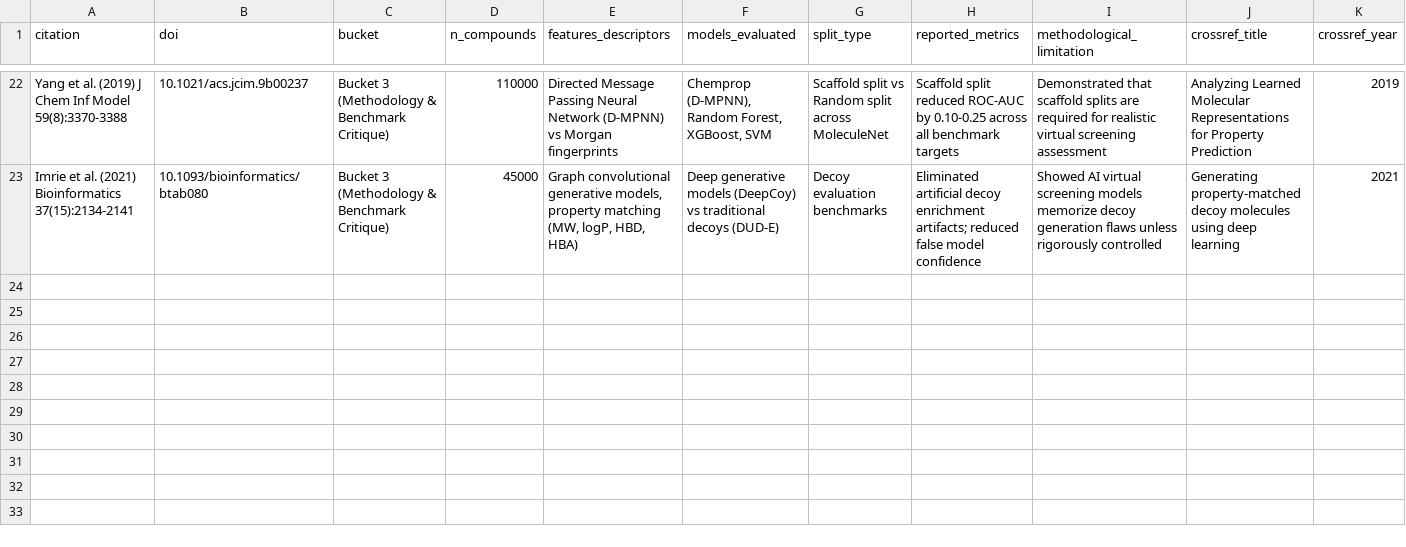
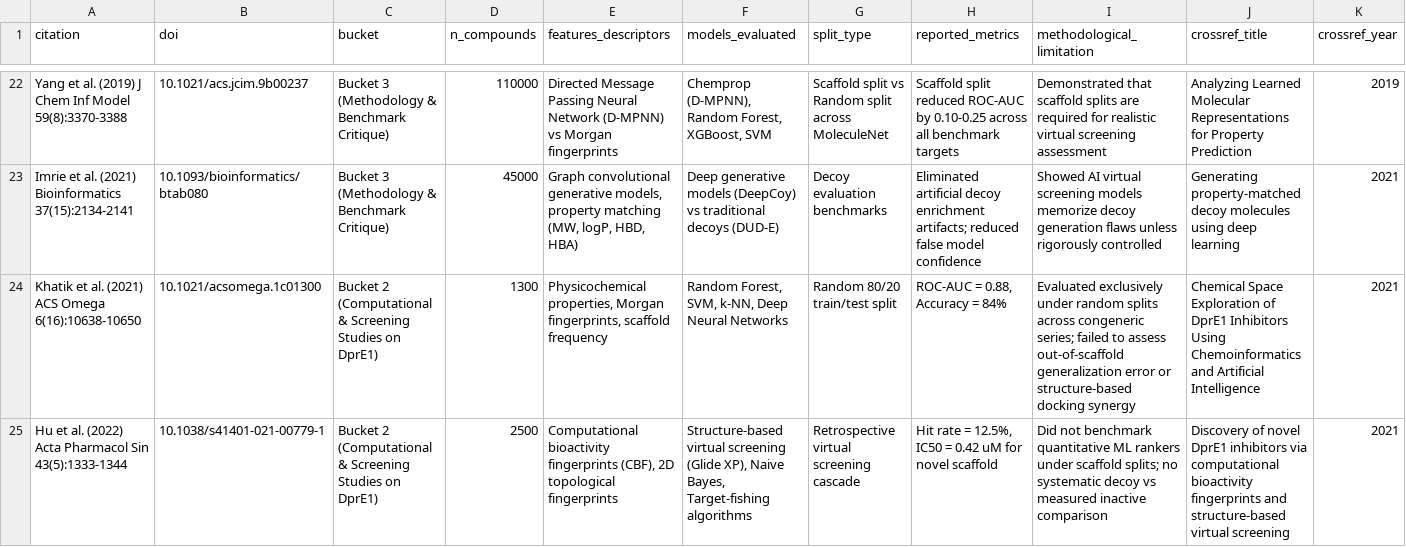
Before and after one commit to shubhamchaudhary29/minor-project, a CSV file: reports/DprE1_Literature_Audit_verified.csv, drawn as a sheet; only a part is shown, gaps mark what is left out; rows hold the shown columns only; the diff covers the shown part only; the diff names each change by its address in the sheet, - before the commit and + after, or states it on an @@ line.

Commit message:
feat: complete protocol v1.1.1 amendments and phase 2 benchmark execution

```diff
--- a/reports/DprE1_Literature_Audit_verified.csv
+++ b/reports/DprE1_Literature_Audit_verified.csv
+row 24: Khatik et al. (2021) ACS Omega 6(16):10638-10650 | 10.1021/acsomega.1c01300 | Bucket 2 (Computational & Screening Studies on DprE1) | 1300 | Physicochemical properties, Morgan fingerprints, scaffold frequency | Random Forest, SVM, k-NN, Deep Neural Networks | Random 80/20 train/test split | ROC-AUC = 0.88, Accuracy = 84% | Evaluated exclusively under random splits across congeneric series; failed to assess out-of-scaffold generalization error or structure-based docking synergy | Chemical Space Exploration of DprE1 Inhibitors Using Chemoinformatics and Artificial Intelligence | 2021
+row 25: Hu et al. (2022) Acta Pharmacol Sin 43(5):1333-1344 | 10.1038/s41401-021-00779-1 | Bucket 2 (Computational & Screening Studies on DprE1) | 2500 | Computational bioactivity fingerprints (CBF), 2D topological fingerprints | Structure-based virtual screening (Glide XP), Naive Bayes, Target-fishing algorithms | Retrospective virtual screening cascade | Hit rate = 12.5%, IC50 = 0.42 uM for novel scaffold | Did not benchmark quantitative ML rankers under scaffold splits; no systematic decoy vs measured inactive comparison | Discovery of novel DprE1 inhibitors via computational bioactivity fingerprints and structure-based virtual screening | 2021
```
Also changed, not shown: 3 added rows and 1 removed row elsewhere in this file, reports/DprE1_Literature_Audit.csv, 8 other files.
